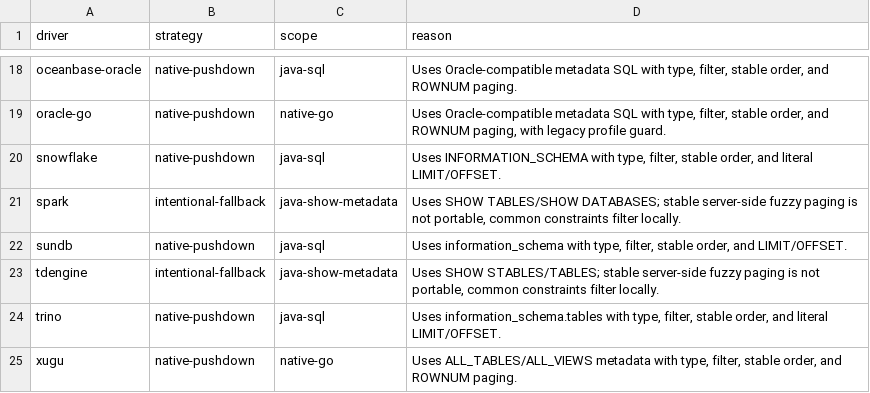
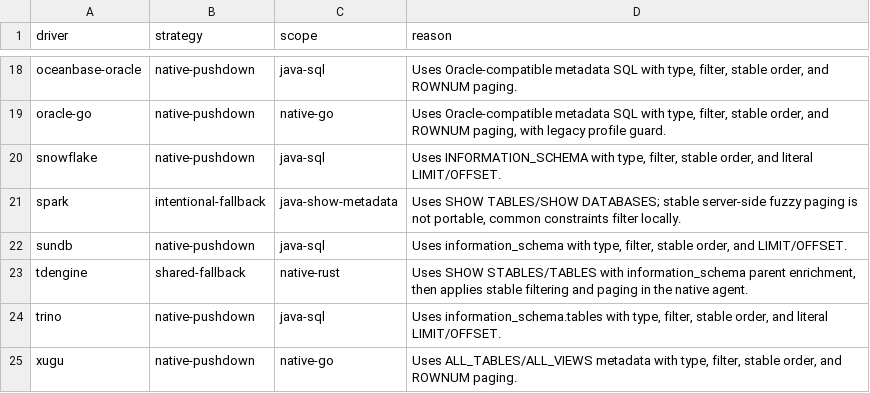
Before and after one commit to 0verme/dbx, a TSV file: agents/metadata-constraint-coverage.tsv, drawn as a sheet; only a part is shown, gaps mark what is left out.

Commit message:
feat(tdengine): replace Java agent with native Rust driver

```diff
--- a/agents/metadata-constraint-coverage.tsv
+++ b/agents/metadata-constraint-coverage.tsv
@@ -22,3 +22,3 @@ spark	intentional-fallback	java-show-metadata	Uses SHOW TABLES/SHOW DATABASES; s
 sundb	native-pushdown	java-sql	Uses information_schema with type, filter, stable order, and LIMIT/OFFSET.
-tdengine	intentional-fallback	java-show-metadata	Uses SHOW STABLES/TABLES; stable server-side fuzzy paging is not portable, common constraints filter locally.
+tdengine	shared-fallback	native-rust	Uses SHOW STABLES/TABLES with information_schema parent enrichment, then applies stable filtering and paging in the native agent.
 trino	native-pushdown	java-sql	Uses information_schema.tables with type, filter, stable order, and literal LIMIT/OFFSET.
```
Also changed, not shown: 31 other files.
